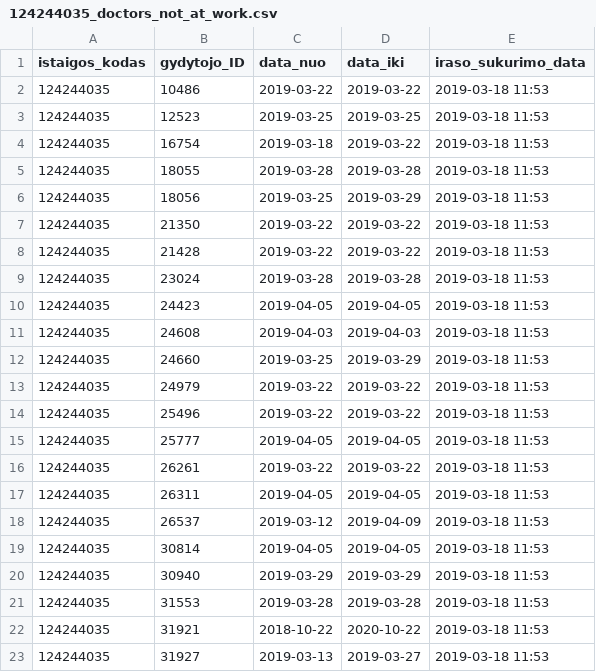
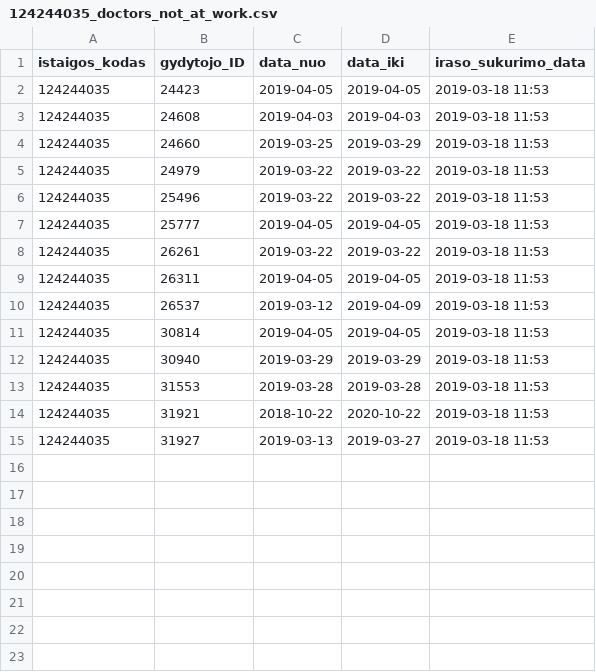
Before and after one commit to vilnius/poliklinikos, a CSV file: data/Antakalnio_poliklinika/Registracija/124244035_doctors_not_at_work.csv, drawn as a sheet.

Commit message:
update

```diff
--- a/data/Antakalnio_poliklinika/Registracija/124244035_doctors_not_at_work.csv
+++ b/data/Antakalnio_poliklinika/Registracija/124244035_doctors_not_at_work.csv
@@ -1,10 +1,2 @@
 istaigos_kodas;gydytojo_ID;data_nuo;data_iki;iraso_sukurimo_data
-124244035;10486;2019-03-22;2019-03-22;2019-03-18 11:53
-124244035;12523;2019-03-25;2019-03-25;2019-03-18 11:53
-124244035;16754;2019-03-18;2019-03-22;2019-03-18 11:53
-124244035;18055;2019-03-28;2019-03-28;2019-03-18 11:53
-124244035;18056;2019-03-25;2019-03-29;2019-03-18 11:53
-124244035;21350;2019-03-22;2019-03-22;2019-03-18 11:53
-124244035;21428;2019-03-22;2019-03-22;2019-03-18 11:53
-124244035;23024;2019-03-28;2019-03-28;2019-03-18 11:53
 124244035;24423;2019-04-05;2019-04-05;2019-03-18 11:53
```
